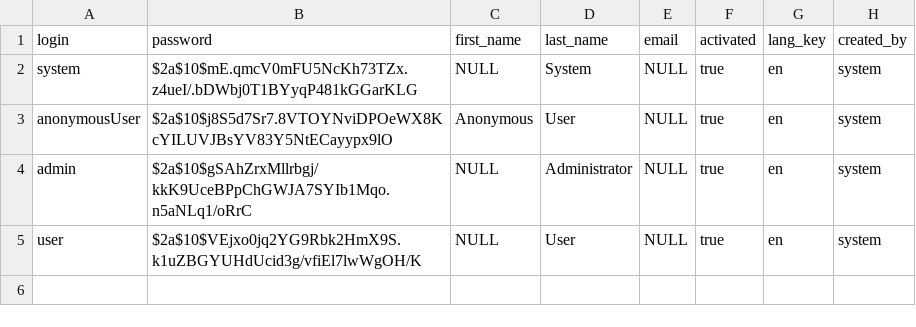
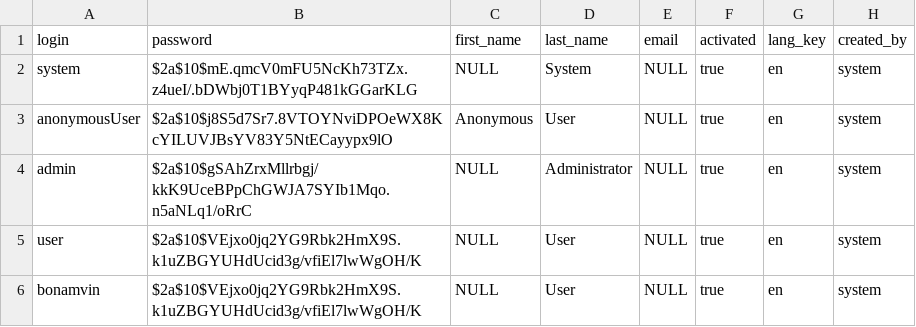
Before and after one commit to vbonamy/telephonie, a CSV file: src/main/resources/config/liquibase/users.csv, drawn as a sheet.

```diff
--- a/src/main/resources/config/liquibase/users.csv
+++ b/src/main/resources/config/liquibase/users.csv
@@ -5 +5,2 @@ admin;$2a$10$gSAhZrxMllrbgj/kkK9UceBPpChGWJA7SYIb1Mqo.n5aNLq1/oRrC;NULL;Administ
 user;$2a$10$VEjxo0jq2YG9Rbk2HmX9S.k1uZBGYUHdUcid3g/vfiEl7lwWgOH/K;NULL;User;NULL;true;en;system
+bonamvin;$2a$10$VEjxo0jq2YG9Rbk2HmX9S.k1uZBGYUHdUcid3g/vfiEl7lwWgOH/K;NULL;User;NULL;true;en;system
```
Also changed, not shown: 9 other files.
